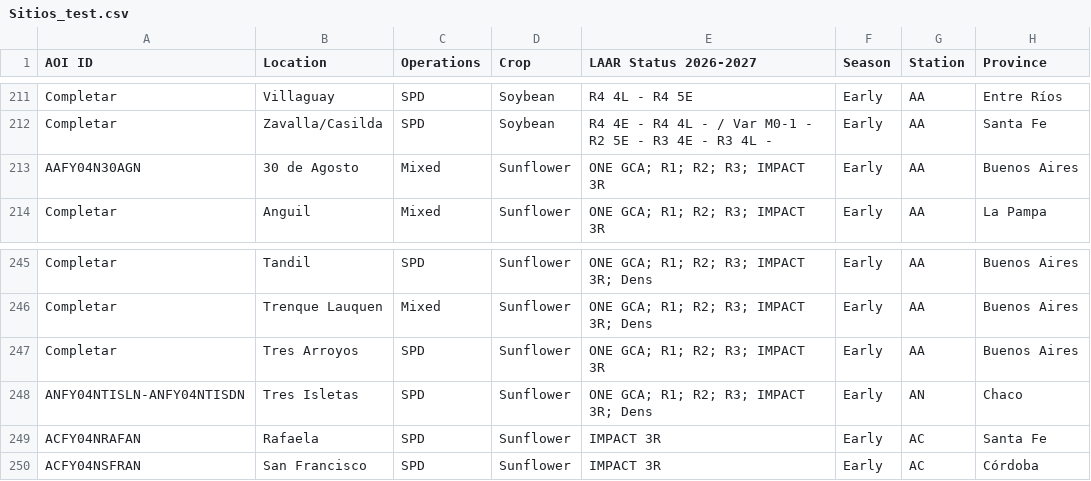
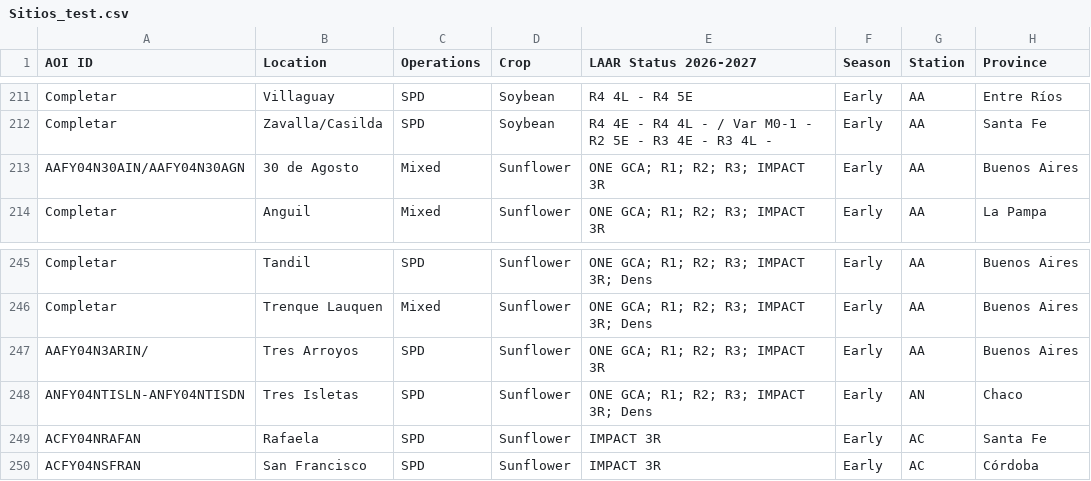
Before and after one commit to LAAR-TESTING-AR/field-trial-master-platform, a CSV file: Sitios_test.csv, drawn as a sheet; only a part is shown, gaps mark what is left out; the diff names each change by its address in the sheet, - before the commit and + after, or states it on an @@ line.

Commit message:
Actualizacion automatica de Sitios.csv desde SharePoint

```diff
--- a/Sitios_test.csv
+++ b/Sitios_test.csv
-A213 (AOI ID): AAFY04N30AGN
+A213 (AOI ID): AAFY04N30AIN/AAFY04N30AGN
-A247 (AOI ID): Completar
+A247 (AOI ID): AAFY04N3ARIN/
```
